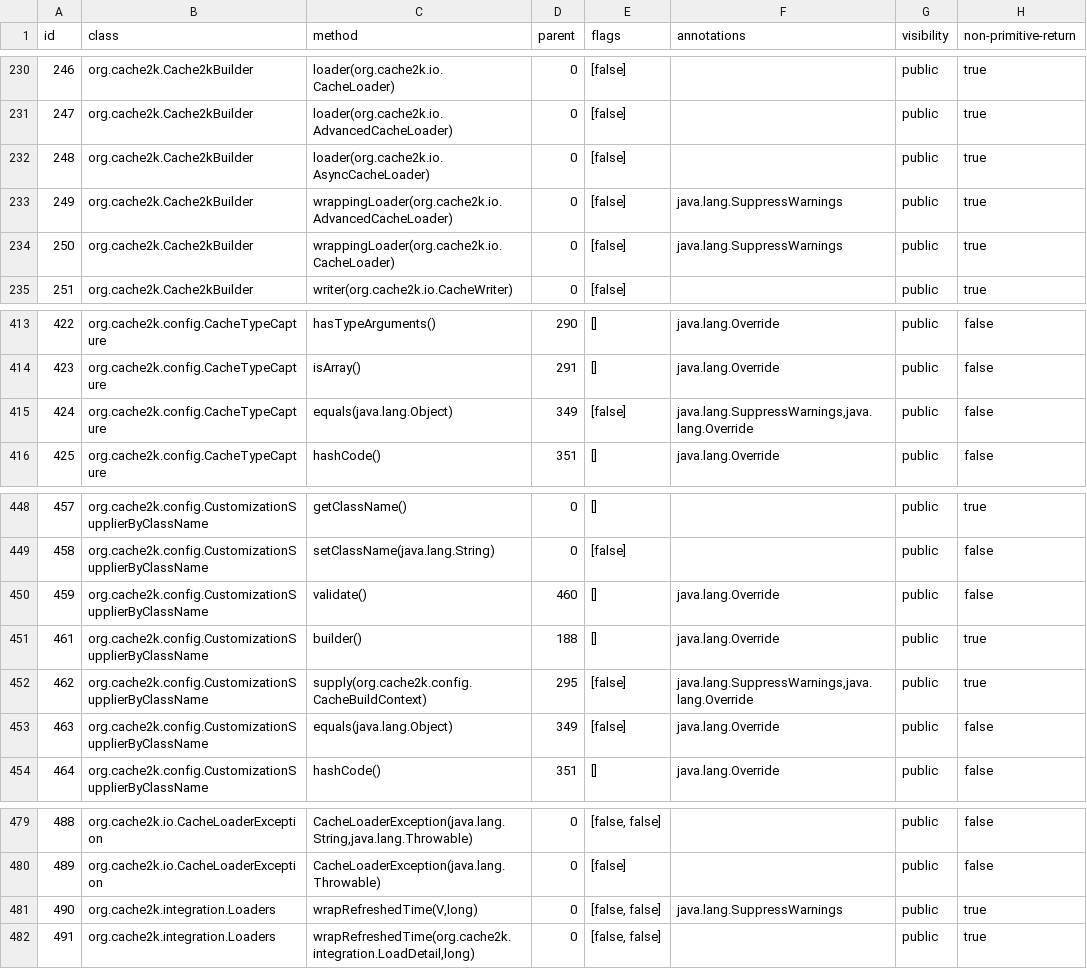
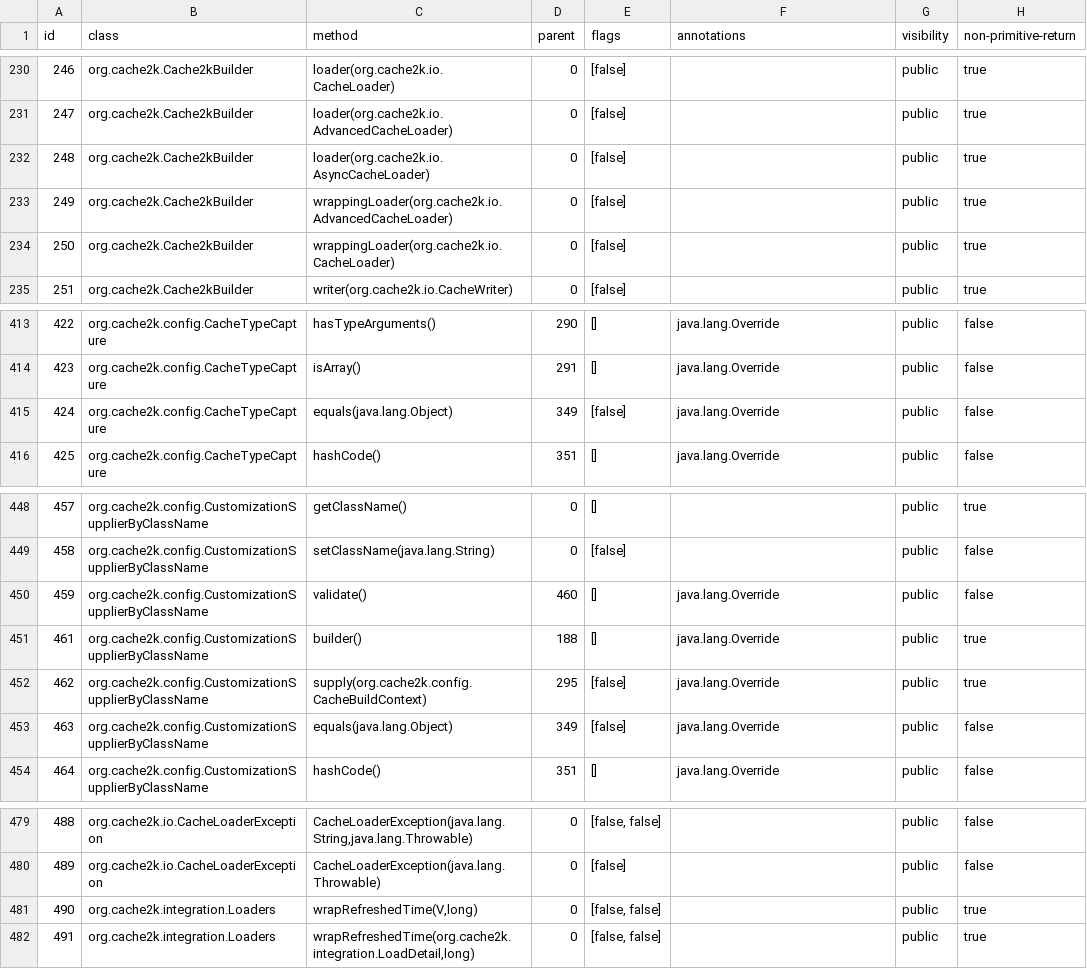
Before and after one commit to nimakarimipour/annotator-run, a TSV file: annotator-out/0/method_records.tsv, drawn as a sheet; only a part is shown, gaps mark what is left out; the diff covers the shown part only; the diff names each change by its address in the sheet, - before the commit and + after, or states it on an @@ line.

```diff
--- a/annotator-out/0/method_records.tsv
+++ b/annotator-out/0/method_records.tsv
-F233:F234 (annotations): java.lang.SuppressWarnings
+F233:F234 (annotations): (empty)
-F415 (annotations): java.lang.SuppressWarnings,java.lang.Override
+F415 (annotations): java.lang.Override
-F452 (annotations): java.lang.SuppressWarnings,java.lang.Override
+F452 (annotations): java.lang.Override
-F481 (annotations): java.lang.SuppressWarnings
+F481 (annotations): (empty)
```
Also changed, not shown: 12 edited cells elsewhere in this file, 23 other files.
